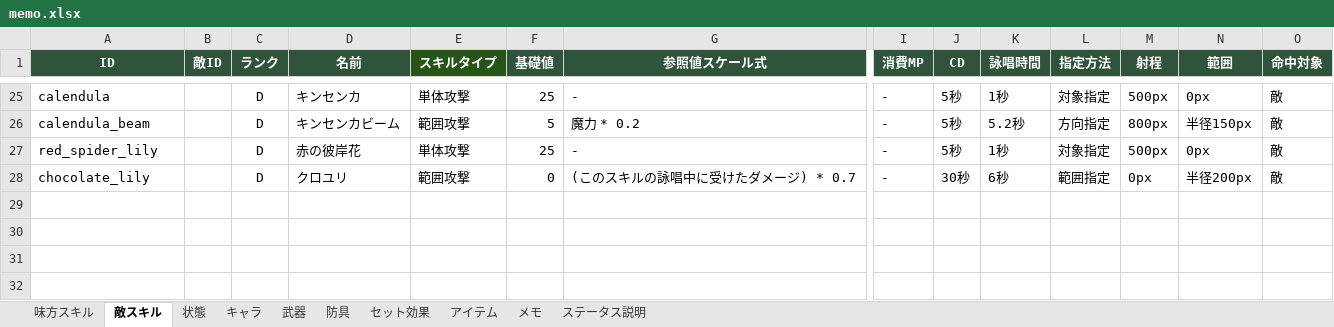
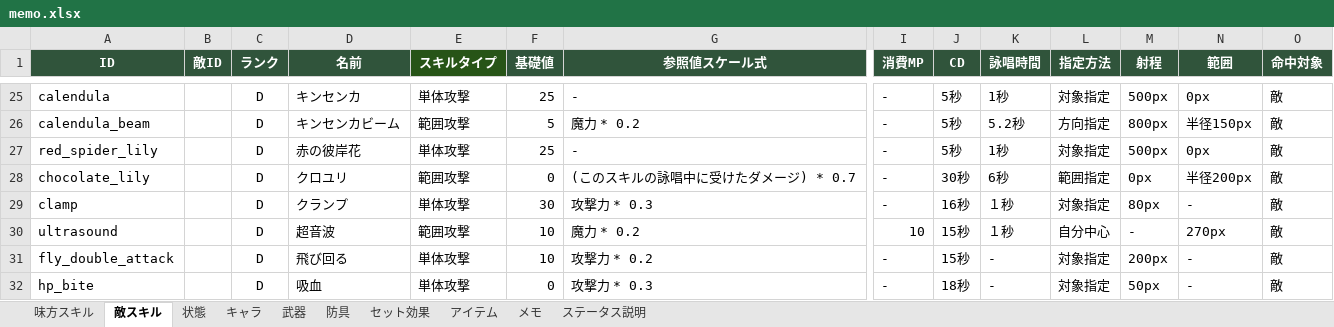
Before and after one commit to TMS-2-3/VScode, an Excel workbook: healer-game/メモ/memo.xlsx, sheet 敵スキル, drawn as a sheet; only a part is shown, gaps mark what is left out; values as stored, in another font and other column widths than the file's, no borders; rows hold the shown columns only; the diff names each change by its address in the sheet, - before the commit and + after, or states it on an @@ line.

```diff
--- a/healer-game/メモ/memo.xlsx (sheet 敵スキル)
+++ b/healer-game/メモ/memo.xlsx (sheet 敵スキル)
+row 29: clamp |  | D | クランプ | 単体攻撃 | 30 | 攻撃力 * 0.3 | - | 16秒 | １秒 | 対象指定 | 80px | - | 敵
+row 30: ultrasound |  | D | 超音波 | 範囲攻撃 | 10 | 魔力 * 0.2 | 10 | 15秒 | １秒 | 自分中心 | - | 270px | 敵
+row 31: fly_double_attack |  | D | 飛び回る | 単体攻撃 | 10 | 攻撃力 * 0.2 | - | 15秒 | - | 対象指定 | 200px | - | 敵
+row 32: hp_bite |  | D | 吸血 | 単体攻撃 | 0 | 攻撃力 * 0.3 | - | 18秒 | - | 対象指定 | 50px | - | 敵
```
Also changed, not shown: sheet 状態, 2 other files.
